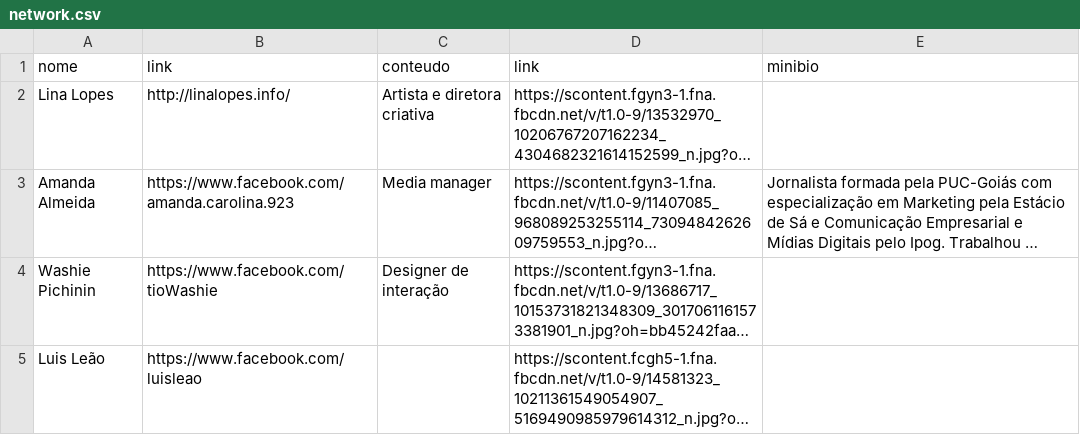
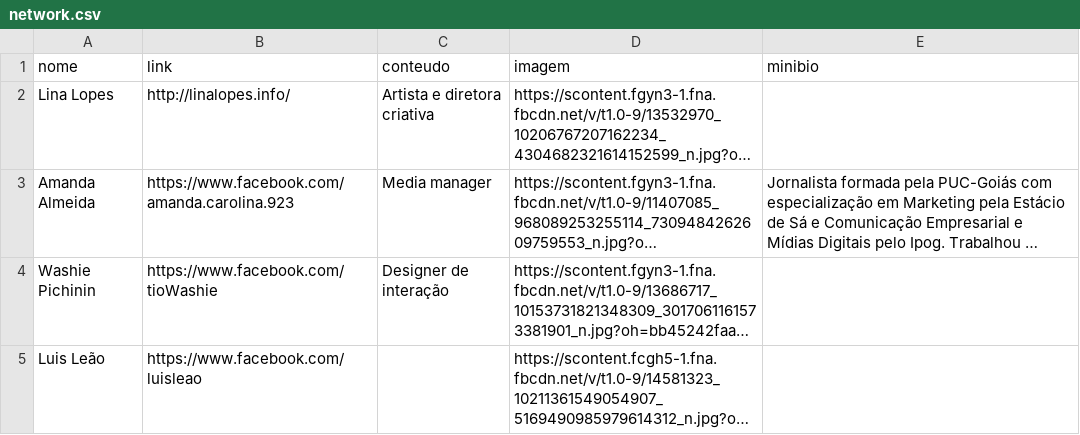
Before and after one commit to linalopes/lilo-site, a CSV file: _data/network.csv, drawn as a sheet; only a part is shown; long unchanged cells end in …; the diff names each change by its address in the sheet, - before the commit and + after, or states it on an @@ line.

```diff
--- a/_data/network.csv
+++ b/_data/network.csv
-D1: link
+D1: imagem
```
Also changed, not shown: 1 other file.
